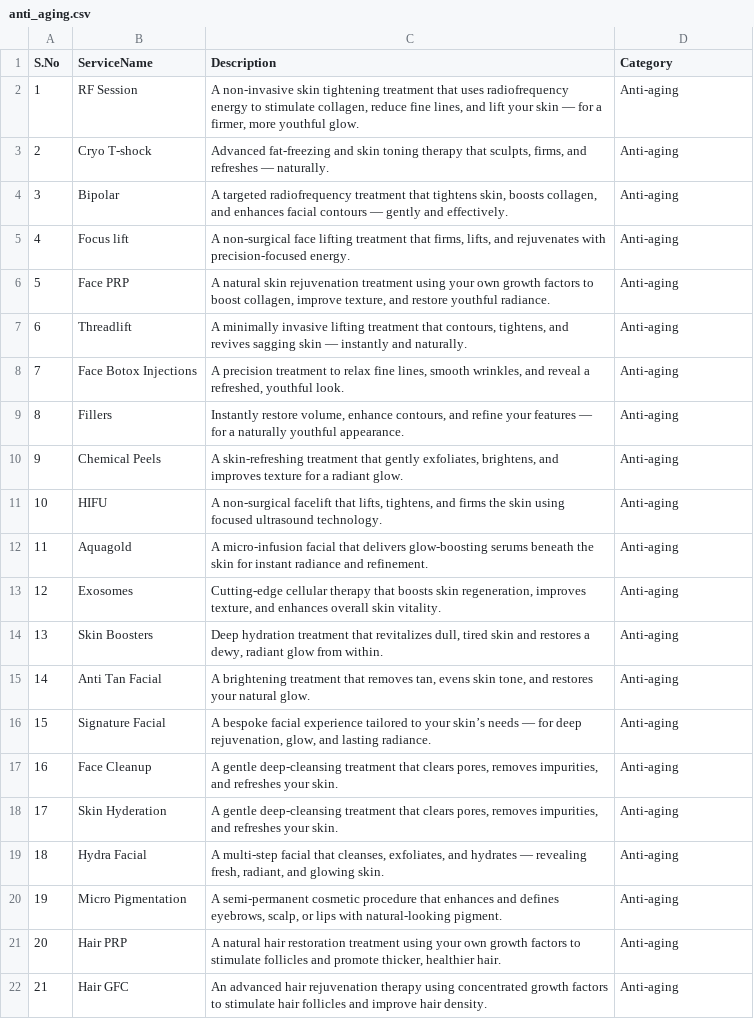
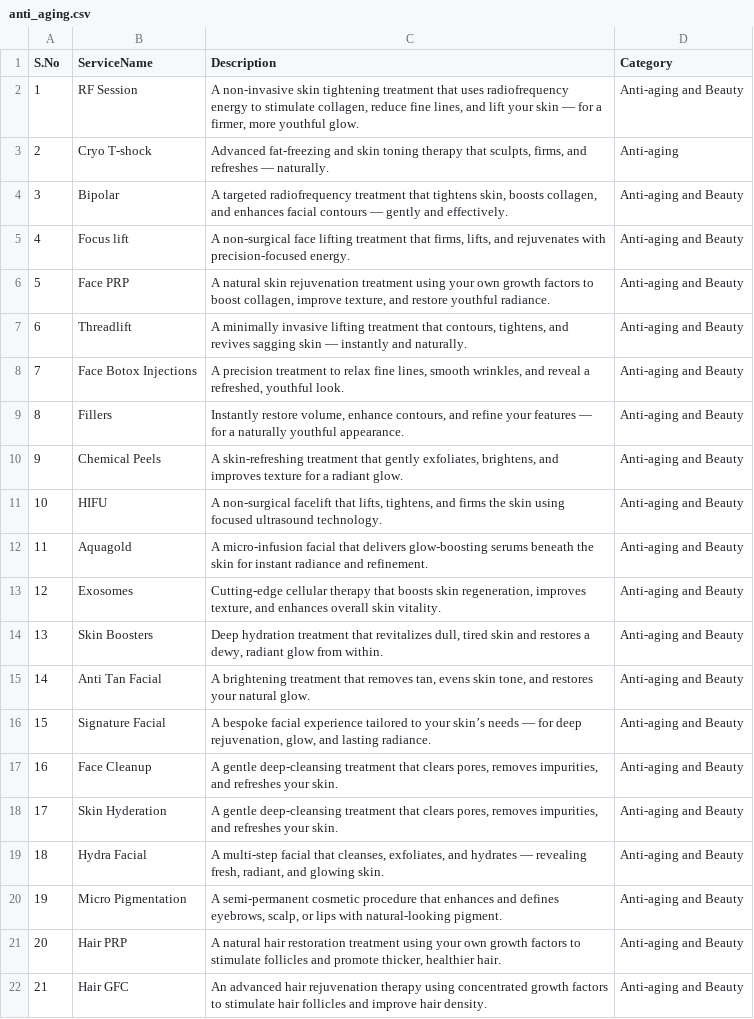
Before and after one commit to techsmartjsk/Qulime, a CSV file: src/assets/data/anti_aging.csv, drawn as a sheet; the diff names each change by its address in the sheet, - before the commit and + after, or states it on an @@ line.

```diff
--- a/src/assets/data/anti_aging.csv
+++ b/src/assets/data/anti_aging.csv
-D2 (Category): Anti-aging
+D2 (Category): Anti-aging and Beauty
-D4:D22 (Category): Anti-aging
+D4:D22 (Category): Anti-aging and Beauty
```
Also changed, not shown: 1 other file.
